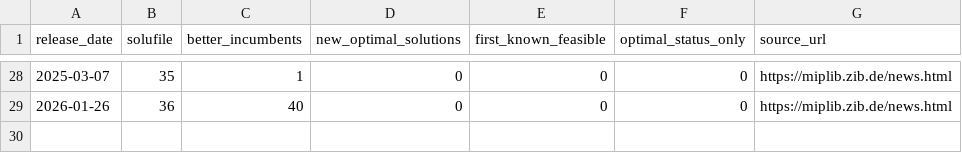
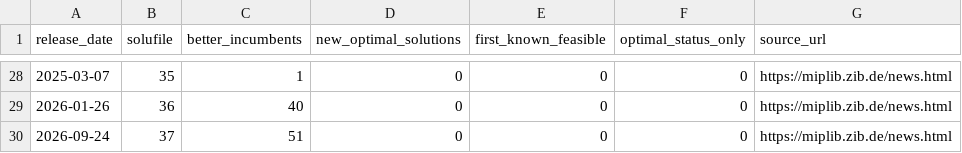
Before and after one commit to tecunningham/ai-discovery-data, a CSV file: problems/algorithms-miplib/miplib-solution-releases.csv, drawn as a sheet; only a part is shown, gaps mark what is left out; the diff names each change by its address in the sheet, - before the commit and + after, or states it on an @@ line.

```diff
--- a/problems/algorithms-miplib/miplib-solution-releases.csv
+++ b/problems/algorithms-miplib/miplib-solution-releases.csv
+row 30: 2026-09-24 | 37 | 51 | 0 | 0 | 0 | https://miplib.zib.de/news.html
```
Also changed, not shown: problems/algorithms-stockfish/stockfish-ncm-elo.csv, 19 other files.
